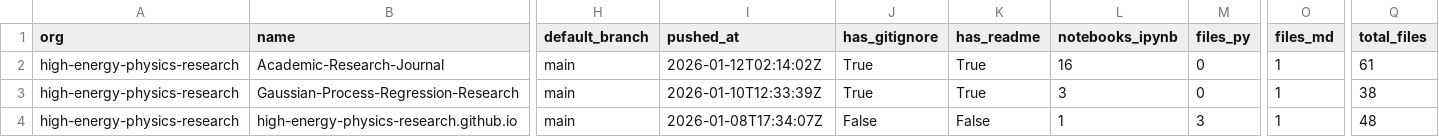
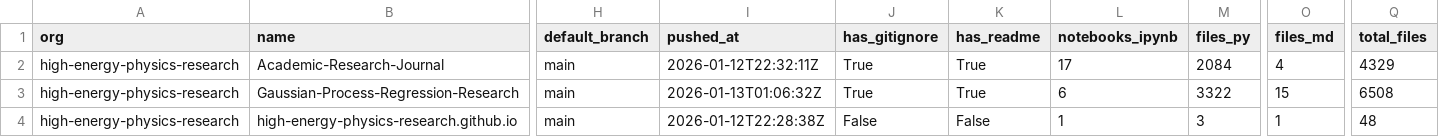
Before and after one commit to naavilam/naavilam.github.io, a CSV file: high-energy/org-audit.csv, drawn as a sheet; only a part is shown, gaps mark what is left out; the diff names each change by its address in the sheet, - before the commit and + after, or states it on an @@ line.

```diff
--- a/high-energy/org-audit.csv
+++ b/high-energy/org-audit.csv
-I2 (pushed_at): 2026-01-12T02:14:02Z
+I2 (pushed_at): 2026-01-12T22:32:11Z
-L2 (notebooks_ipynb): 16
+L2 (notebooks_ipynb): 17
-M2 (files_py): 0
+M2 (files_py): 2084
-O2 (files_md): 1
+O2 (files_md): 4
-Q2 (total_files): 61
+Q2 (total_files): 4329
-I3 (pushed_at): 2026-01-10T12:33:39Z
+I3 (pushed_at): 2026-01-13T01:06:32Z
-L3 (notebooks_ipynb): 3
+L3 (notebooks_ipynb): 6
-M3 (files_py): 0
+M3 (files_py): 3322
-O3 (files_md): 1
+O3 (files_md): 15
-Q3 (total_files): 38
+Q3 (total_files): 6508
-I4 (pushed_at): 2026-01-08T17:34:07Z
+I4 (pushed_at): 2026-01-12T22:28:38Z
```
Also changed, not shown: org-audit.ALL.csv, 7 other files.
